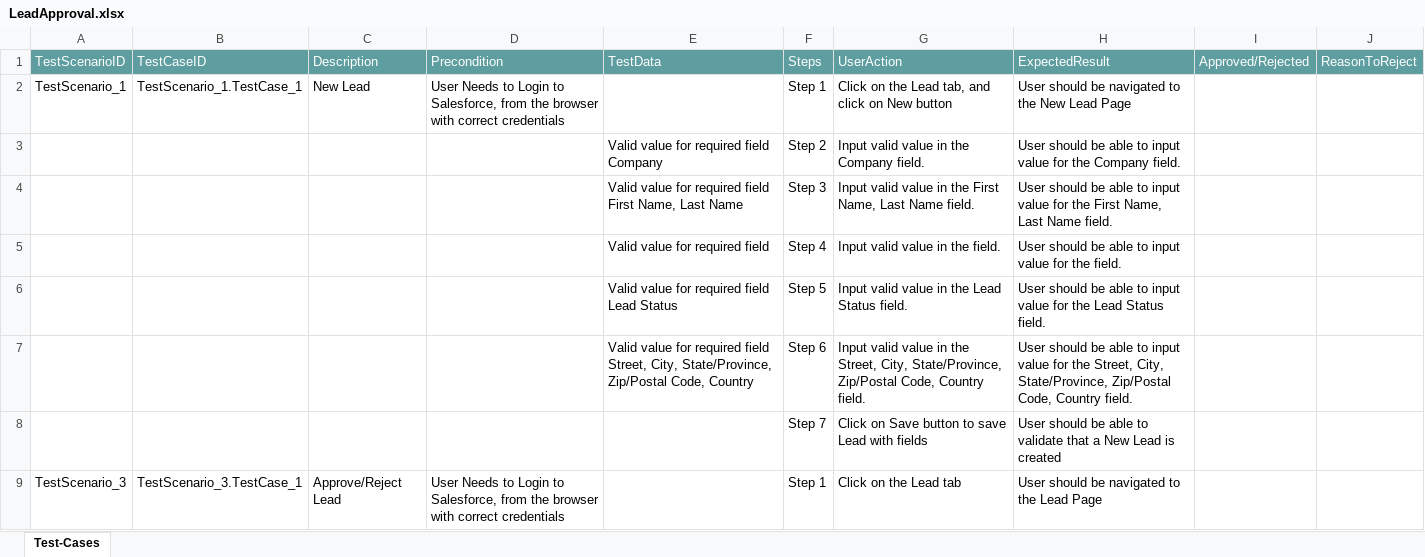
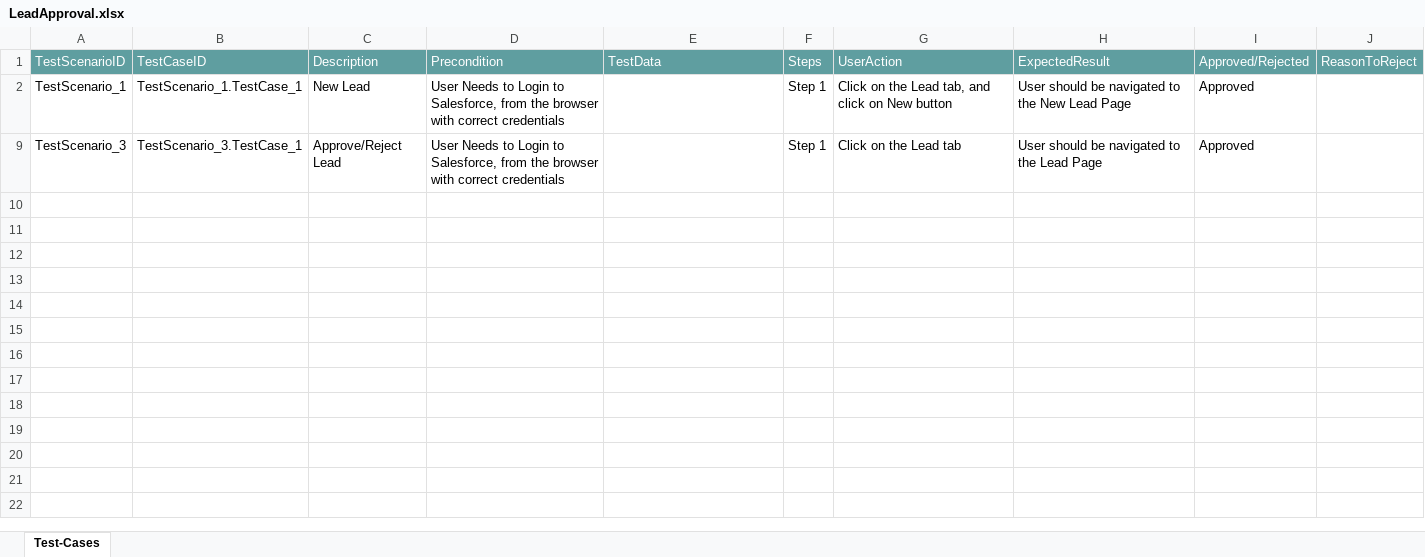
Before and after one commit to ShaikMohamedIrfan/Dashboard, an Excel workbook: LeadApproval.xlsx, sheet Test-Cases, drawn as a sheet; only a part is shown; values as stored, in another font and other column widths than the file's, no borders; table styles not drawn; the diff covers the shown part only; the diff names each change by its address in the sheet, - before the commit and + after, or states it on an @@ line.

Commit message:
Add files via upload

```diff
--- a/LeadApproval.xlsx (sheet Test-Cases)
+++ b/LeadApproval.xlsx (sheet Test-Cases)
-I2: (empty)
+I2: Approved
@@ row 3 hidden:  |  |  |  | Valid value for required field Company | Step 2 | Input valid value in the Company field. | User should be able to input value for the Company field. @@
@@ row 4 hidden:  |  |  |  | Valid value for required field First Name, Last Name | Step 3 | Input valid value in the First Name, Last Name field. | User should be able to input value for the First Name, Last Name field. @@
@@ row 5 hidden:  |  |  |  | Valid value for required field | Step 4 | Input valid value in the field. | User should be able to input value for the field. @@
@@ row 6 hidden:  |  |  |  | Valid value for required field Lead Status | Step 5 | Input valid value in the Lead Status field. | User should be able to input value for the Lead Status field. @@
@@ row 7 hidden:  |  |  |  | Valid value for required field Street, City, State/Province, Zip/Postal Code, Country | Step 6 | Input valid value in the Street, City, State/Province, Zip/Postal Code, Country field. | User should be able to input value for the Street, City, State/Province, Zip/Postal Code, Country field. @@
@@ row 8 hidden:  |  |  |  |  | Step 7 | Click on Save button to save Lead with fields | User should be able to validate that a New Lead is created @@
-I9: (empty)
+I9: Approved
```
Also changed, not shown: 7 hidden or unhidden rows elsewhere in this sheet.
